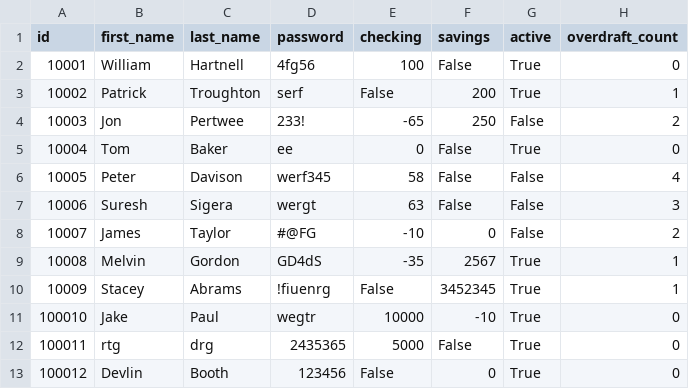
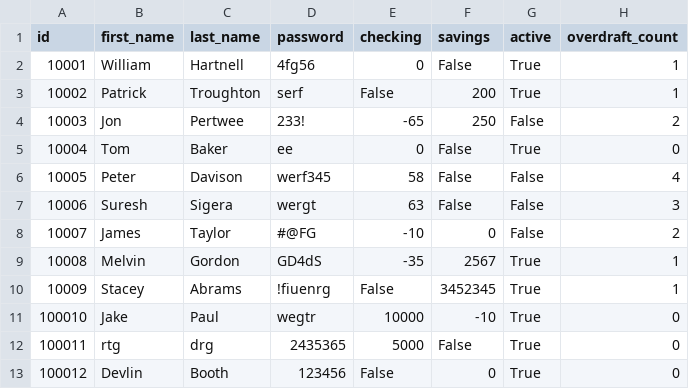
Before and after one commit to Norah-b12/bank-project, a CSV file: bank.csv, drawn as a sheet.

```diff
--- a/bank.csv
+++ b/bank.csv
@@ -1,3 +1,3 @@
 id,first_name,last_name,password,checking,savings,active,overdraft_count
-10001,William,Hartnell,4fg56,100,False,True,0
+10001,William,Hartnell,4fg56,0,False,True,1
 10002,Patrick,Troughton,serf,False,200,True,1
```
Also changed, not shown: 3 other files.
